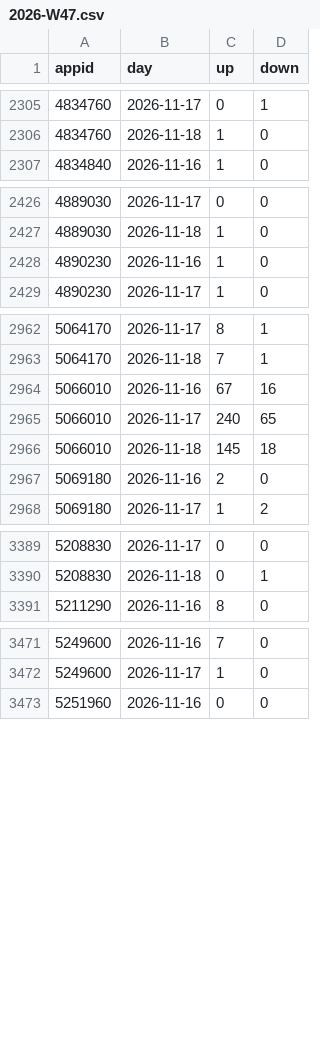
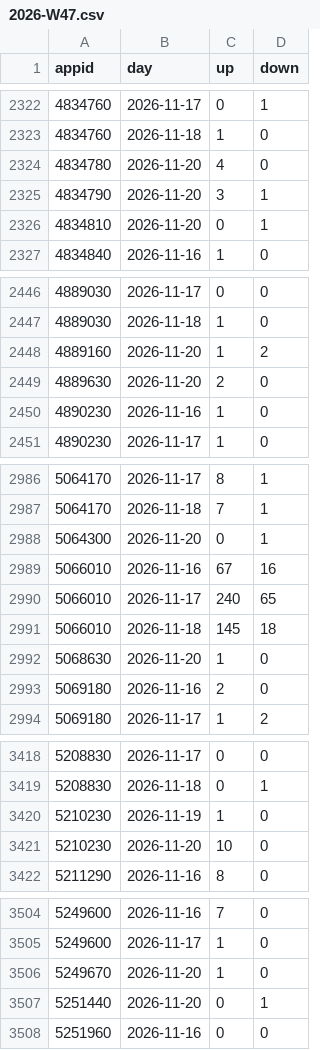
Before and after one commit to LucasTyph/SteamTagAnalysis, a CSV file: daily_reviews/2026-W47.csv, drawn as a sheet; only a part is shown, gaps mark what is left out; the diff covers the shown part only; the diff names each change by its address in the sheet, - before the commit and + after, or states it on an @@ line.

```diff
--- a/daily_reviews/2026-W47.csv
+++ b/daily_reviews/2026-W47.csv
+row 2324: 4834780 | 2026-11-20 | 4 | 0
+row 2325: 4834790 | 2026-11-20 | 3 | 1
+row 2326: 4834810 | 2026-11-20 | 0 | 1
+row 2448: 4889160 | 2026-11-20 | 1 | 2
+row 2449: 4889630 | 2026-11-20 | 2 | 0
+row 2988: 5064300 | 2026-11-20 | 0 | 1
+row 2992: 5068630 | 2026-11-20 | 1 | 0
+row 3420: 5210230 | 2026-11-19 | 1 | 0
+row 3421: 5210230 | 2026-11-20 | 10 | 0
+row 3506: 5249670 | 2026-11-20 | 1 | 0
+row 3507: 5251440 | 2026-11-20 | 0 | 1
```
Also changed, not shown: 33 added rows elsewhere in this file, runs.csv, 4 other files.
